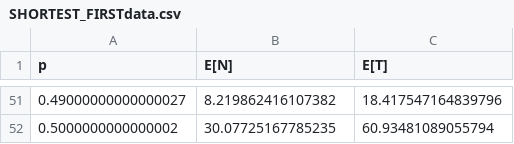
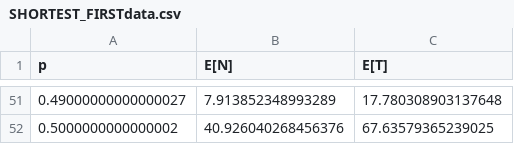
Before and after one commit to jsshap/Queuing, a CSV file: SHORTEST_FIRSTdata.csv, drawn as a sheet; only a part is shown, gaps mark what is left out; the diff covers the shown part only.

Commit message:
Collected a lot of data

```diff
--- a/SHORTEST_FIRSTdata.csv
+++ b/SHORTEST_FIRSTdata.csv
@@ -51,2 +51,2 @@ p,E[N],E[T]
-0.49000000000000027,8.219862416107382,18.417547164839796
-0.5000000000000002,30.07725167785235,60.93481089055794
+0.49000000000000027,7.913852348993289,17.780308903137648
+0.5000000000000002,40.926040268456376,67.63579365239025
```
Also changed, not shown: 96 edited cells elsewhere in this file, FCFSdata.csv, LCFSdata.csv, 5 other files.
